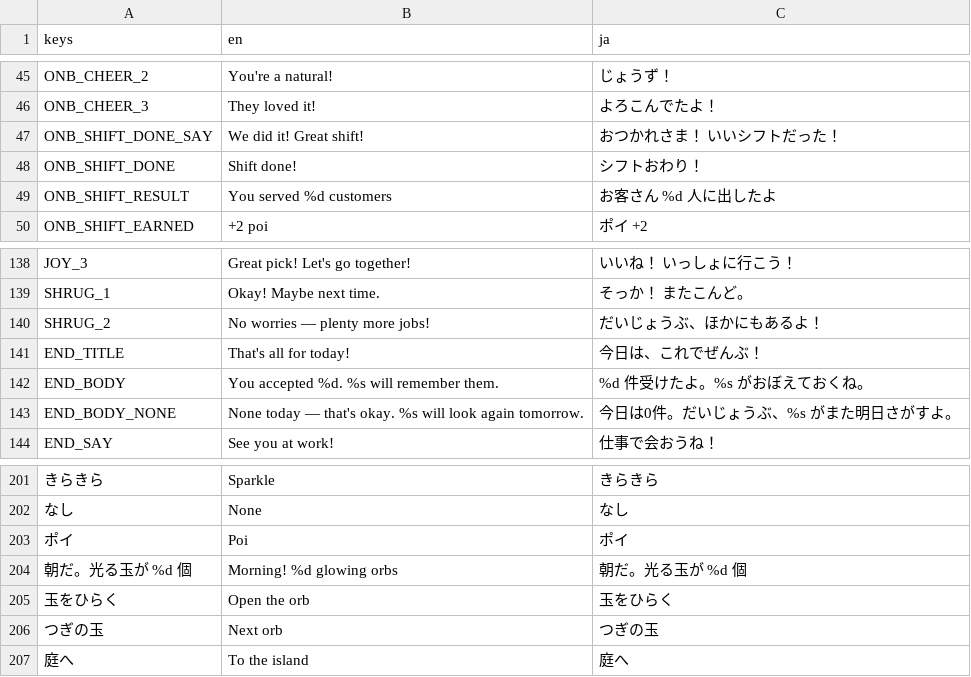
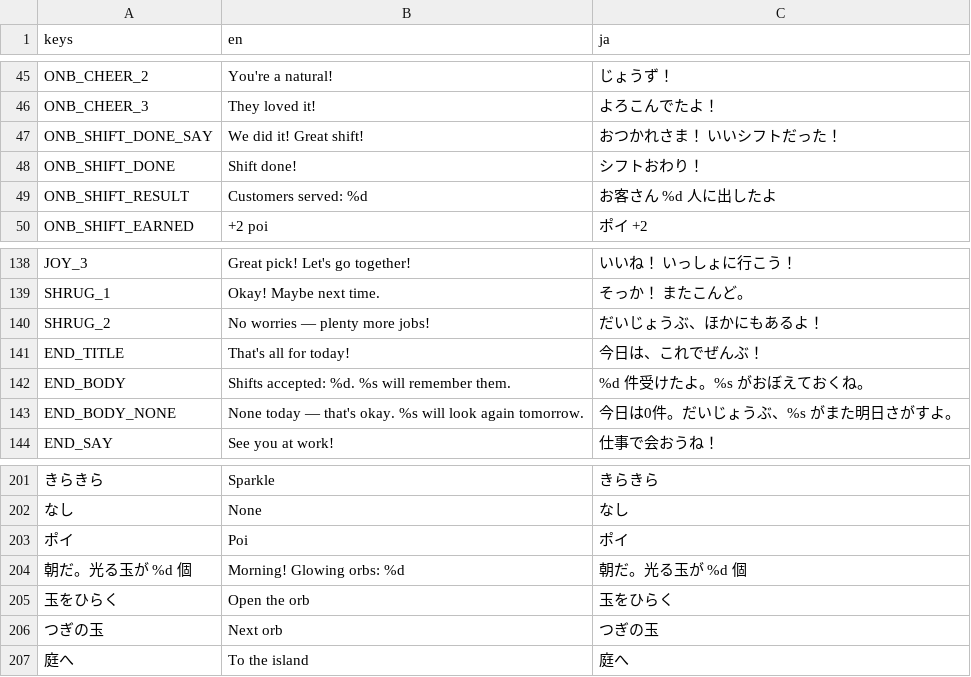
Before and after one commit to FallseF/paw-time, a CSV file: i18n/game.csv, drawn as a sheet; only a part is shown, gaps mark what is left out; the diff covers the shown part only; the diff names each change by its address in the sheet, - before the commit and + after, or states it on an @@ line.

```diff
--- a/i18n/game.csv
+++ b/i18n/game.csv
-B49 (en): You served %d customers
+B49 (en): Customers served: %d
-B142 (en): You accepted %d. %s will remember them.
+B142 (en): Shifts accepted: %d. %s will remember them.
-B204 (en): Morning! %d glowing orbs
+B204 (en): Morning! Glowing orbs: %d
```
Also changed, not shown: 29 added rows elsewhere in this file, 42 other files.
